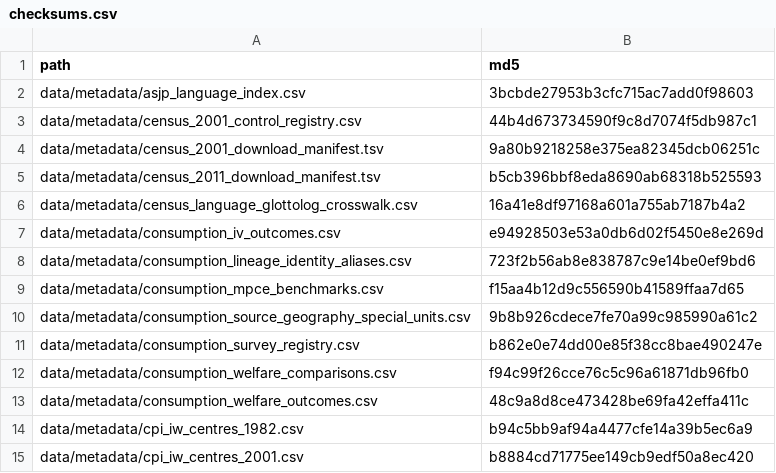
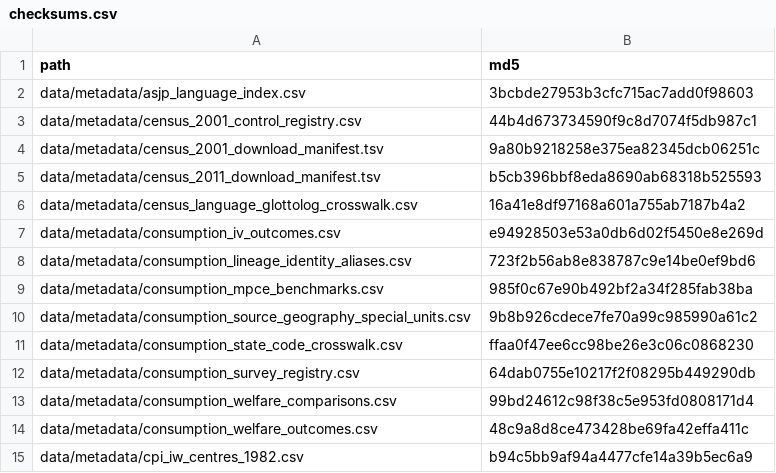
Before and after one commit to rishavbroy/emi-inequality-india, a CSV file: data/metadata/checksums.csv, drawn as a sheet; only a part is shown; the shorter side is filled out with more unchanged rows.

```diff
--- a/data/metadata/checksums.csv
+++ b/data/metadata/checksums.csv
@@ -8,6 +8,7 @@ data/metadata/consumption_iv_outcomes.csv,e94928503e53a0db6d02f5450e8e269d
 data/metadata/consumption_lineage_identity_aliases.csv,723f2b56ab8e838787c9e14be0ef9bd6
-data/metadata/consumption_mpce_benchmarks.csv,f15aa4b12d9c556590b41589ffaa7d65
+data/metadata/consumption_mpce_benchmarks.csv,985f0c67e90b492bf2a34f285fab38ba
 data/metadata/consumption_source_geography_special_units.csv,9b8b926cdece7fe70a99c985990a61c2
-data/metadata/consumption_survey_registry.csv,b862e0e74dd00e85f38cc8bae490247e
-data/metadata/consumption_welfare_comparisons.csv,f94c99f26cce76c5c96a61871db96fb0
+data/metadata/consumption_state_code_crosswalk.csv,ffaa0f47ee6cc98be26e3c06c0868230
+data/metadata/consumption_survey_registry.csv,64dab0755e10217f2f08295b449290db
+data/metadata/consumption_welfare_comparisons.csv,99bd24612c98f38c5e953fd0808171d4
 data/metadata/consumption_welfare_outcomes.csv,48c9a8d8ce473428be69fa42effa411c
```
Also changed, not shown: data/metadata/consumption_mpce_benchmarks.csv, data/metadata/consumption_welfare_comparisons.csv, 2 other files.
